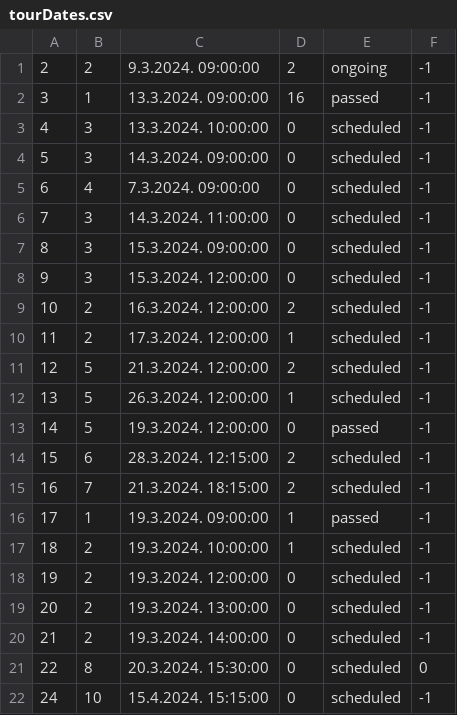
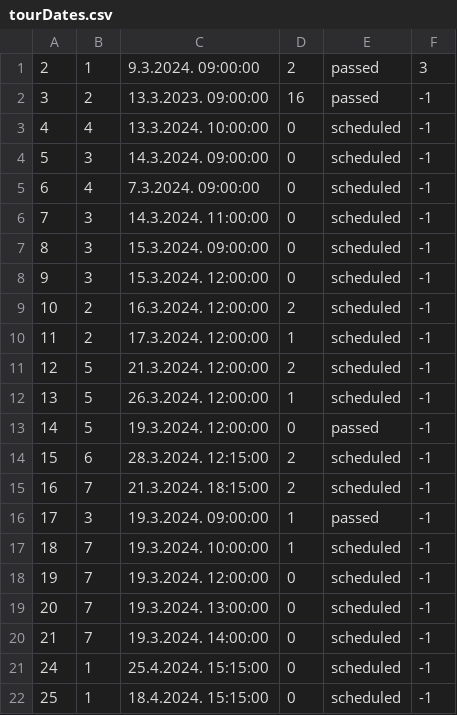
Before and after one commit to NenadGvozdenac/Simulacija-i-modeliranje-sistema, a CSV file: Resources/Data/tourDates.csv, drawn as a sheet.

```diff
--- a/Resources/Data/tourDates.csv
+++ b/Resources/Data/tourDates.csv
@@ -1,4 +1,4 @@
-2|2|9.3.2024. 09:00:00|2|ongoing|-1
-3|1|13.3.2024. 09:00:00|16|passed|-1
-4|3|13.3.2024. 10:00:00|0|scheduled|-1
+2|1|9.3.2024. 09:00:00|2|passed|3
+3|2|13.3.2023. 09:00:00|16|passed|-1
+4|4|13.3.2024. 10:00:00|0|scheduled|-1
 5|3|14.3.2024. 09:00:00|0|scheduled|-1
@@ -15,8 +15,8 @@
 16|7|21.3.2024. 18:15:00|2|scheduled|-1
-17|1|19.3.2024. 09:00:00|1|passed|-1
-18|2|19.3.2024. 10:00:00|1|scheduled|-1
-19|2|19.3.2024. 12:00:00|0|scheduled|-1
-20|2|19.3.2024. 13:00:00|0|scheduled|-1
-21|2|19.3.2024. 14:00:00|0|scheduled|-1
-22|8|20.3.2024. 15:30:00|0|scheduled|0
-24|10|15.4.2024. 15:15:00|0|scheduled|-1
+17|3|19.3.2024. 09:00:00|1|passed|-1
+18|7|19.3.2024. 10:00:00|1|scheduled|-1
+19|7|19.3.2024. 12:00:00|0|scheduled|-1
+20|7|19.3.2024. 13:00:00|0|scheduled|-1
+21|7|19.3.2024. 14:00:00|0|scheduled|-1
+24|1|25.4.2024. 15:15:00|0|scheduled|-1
+25|1|18.4.2024. 15:15:00|0|scheduled|-1
```
Also changed, not shown: Resources/Data/Tours.csv, Resources/Data/reservations.csv, 5 other files.
